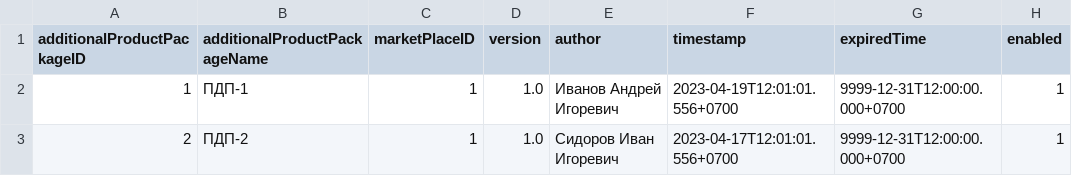
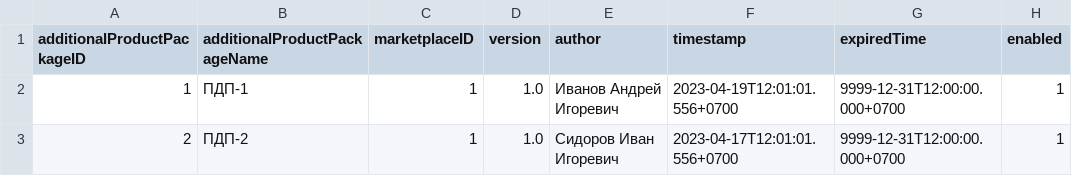
Before and after one commit to leujo/product-catalog-files, a CSV file: additional-product-packages.csv, drawn as a sheet.

Commit message:
Fix

```diff
--- a/additional-product-packages.csv
+++ b/additional-product-packages.csv
@@ -1,2 +1,2 @@
-additionalProductPackageID,additionalProductPackageName,marketPlaceID,version,author,timestamp,expiredTime,enabled
+additionalProductPackageID,additionalProductPackageName,marketplaceID,version,author,timestamp,expiredTime,enabled
 1,ПДП-1,1,1.0,Иванов Андрей Игоревич,2023-04-19T12:01:01.556+0700,9999-12-31T12:00:00.000+0700,1
```
